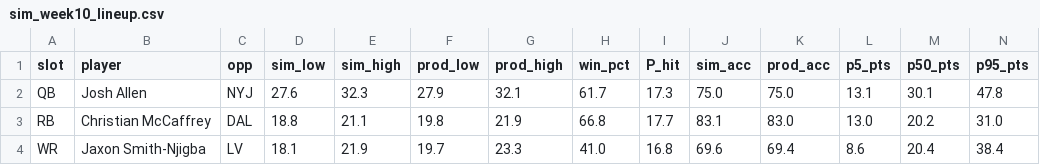
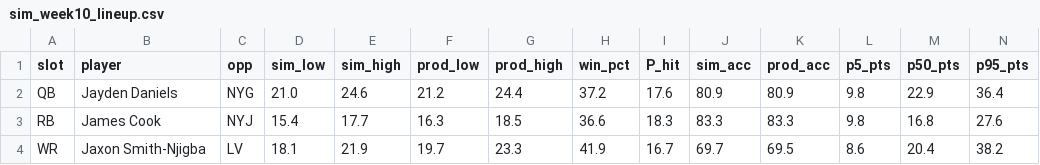
Before and after one commit to jessicafan3ck/fantasy-football-327, a CSV file: data/sim_week10_lineup.csv, drawn as a sheet; only a part is shown; the diff covers the shown part only.

```diff
--- a/data/sim_week10_lineup.csv
+++ b/data/sim_week10_lineup.csv
@@ -1,4 +1,4 @@
 slot,player,opp,sim_low,sim_high,prod_low,prod_high,win_pct,P_hit,sim_acc,prod_acc,p5_pts,p50_pts,p95_pts
-QB,Josh Allen,NYJ,27.6,32.3,27.9,32.1,61.7,17.3,75.0,75.0,13.1,30.1,47.8
-RB,Christian McCaffrey,DAL,18.8,21.1,19.8,21.9,66.8,17.7,83.1,83.0,13.0,20.2,31.0
-WR,Jaxon Smith-Njigba,LV,18.1,21.9,19.7,23.3,41.0,16.8,69.6,69.4,8.6,20.4,38.4
+QB,Jayden Daniels,NYG,21.0,24.6,21.2,24.4,37.2,17.6,80.9,80.9,9.8,22.9,36.4
+RB,James Cook,NYJ,15.4,17.7,16.3,18.5,36.6,18.3,83.3,83.3,9.8,16.8,27.6
+WR,Jaxon Smith-Njigba,LV,18.1,21.9,19.7,23.3,41.9,16.7,69.7,69.5,8.6,20.4,38.2
```
Also changed, not shown: 13 edited cells elsewhere in this file, data/sim_week10_candidates.csv, 1 other file.
